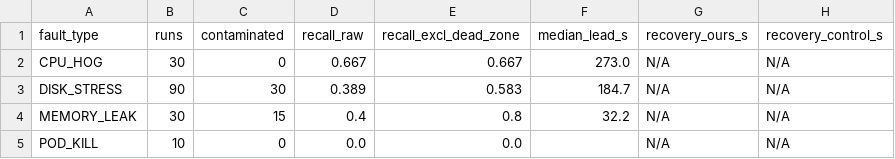
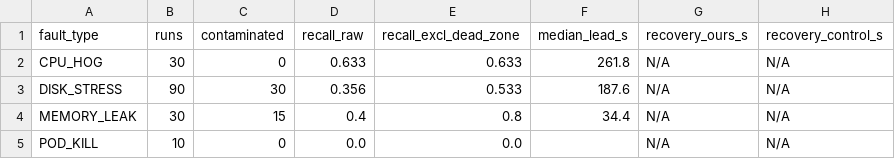
Before and after one commit to Sadhil44/ProDrome, a CSV file: eval/results.csv, drawn as a sheet.

Commit message:
Update results.csv

```diff
--- a/eval/results.csv
+++ b/eval/results.csv
@@ -1,5 +1,5 @@
 fault_type,runs,contaminated,recall_raw,recall_excl_dead_zone,median_lead_s,recovery_ours_s,recovery_control_s
-CPU_HOG,30,0,0.667,0.667,273.0,N/A,N/A
-DISK_STRESS,90,30,0.389,0.583,184.7,N/A,N/A
-MEMORY_LEAK,30,15,0.4,0.8,32.2,N/A,N/A
+CPU_HOG,30,0,0.633,0.633,261.8,N/A,N/A
+DISK_STRESS,90,30,0.356,0.533,187.6,N/A,N/A
+MEMORY_LEAK,30,15,0.4,0.8,34.4,N/A,N/A
 POD_KILL,10,0,0.0,0.0,,N/A,N/A
```
